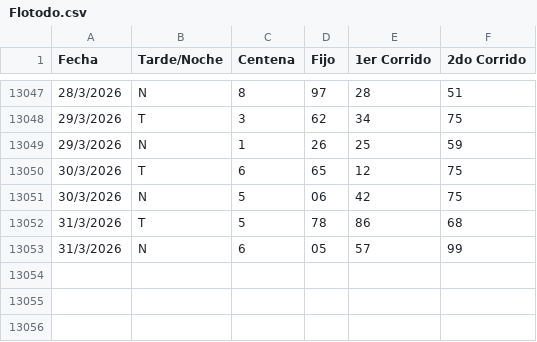
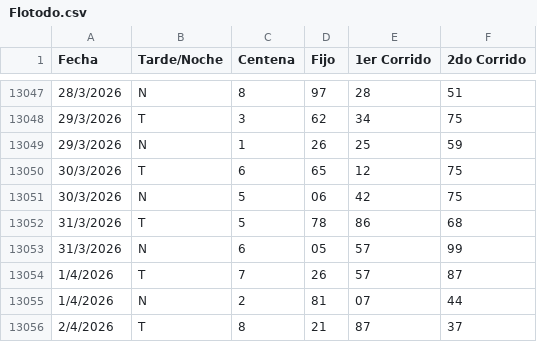
Before and after one commit to fantasmaopera735/Buscaflo, a CSV file: Flotodo.csv, drawn as a sheet; only a part is shown, gaps mark what is left out.

Commit message:
Update Flotodo.csv

```diff
--- a/Flotodo.csv
+++ b/Flotodo.csv
@@ -13053 +13053,4 @@
 31/3/2026;N;6;05;57;99
+1/4/2026;T;7;26;57;87
+1/4/2026;N;2;81;07;44
+2/4/2026;T;8;21;87;37
```
